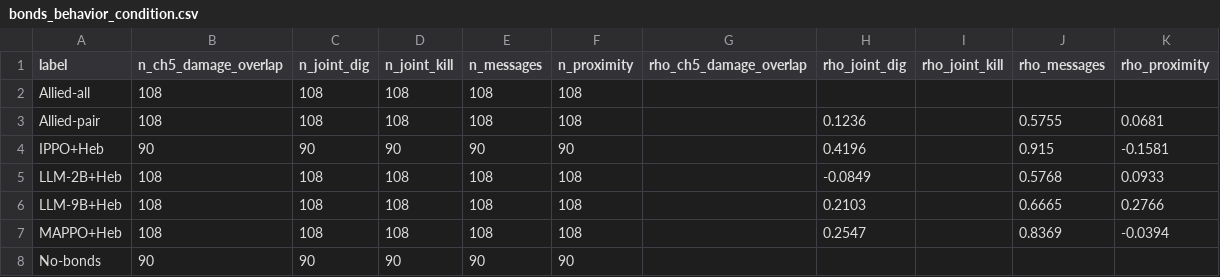
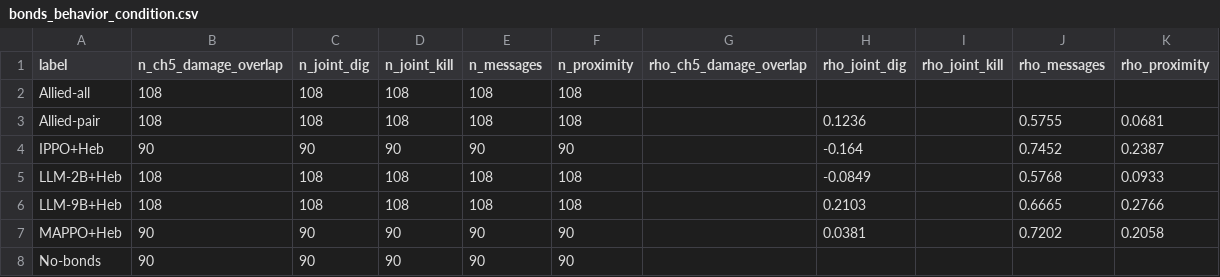
Before and after one commit to AnaCMarcu/WiredTogether, a CSV file: analysis_qualitative/out/tables/bonds_behavior_condition.csv, drawn as a sheet.

```diff
--- a/analysis_qualitative/out/tables/bonds_behavior_condition.csv
+++ b/analysis_qualitative/out/tables/bonds_behavior_condition.csv
@@ -3,6 +3,6 @@ Allied-all,108,108,108,108,108,,,,,
 Allied-pair,108,108,108,108,108,,0.1236,,0.5755,0.0681
-IPPO+Heb,90,90,90,90,90,,0.4196,,0.915,-0.1581
+IPPO+Heb,90,90,90,90,90,,-0.164,,0.7452,0.2387
 LLM-2B+Heb,108,108,108,108,108,,-0.0849,,0.5768,0.0933
 LLM-9B+Heb,108,108,108,108,108,,0.2103,,0.6665,0.2766
-MAPPO+Heb,108,108,108,108,108,,0.2547,,0.8369,-0.0394
+MAPPO+Heb,90,90,90,90,90,,0.0381,,0.7202,0.2058
 No-bonds,90,90,90,90,90,,,,,
```
Also changed, not shown: analysis_qualitative/out/tables/beliefs.csv, analysis_qualitative/out/tables/bonds_behavior_runs.csv, 5 other files.
